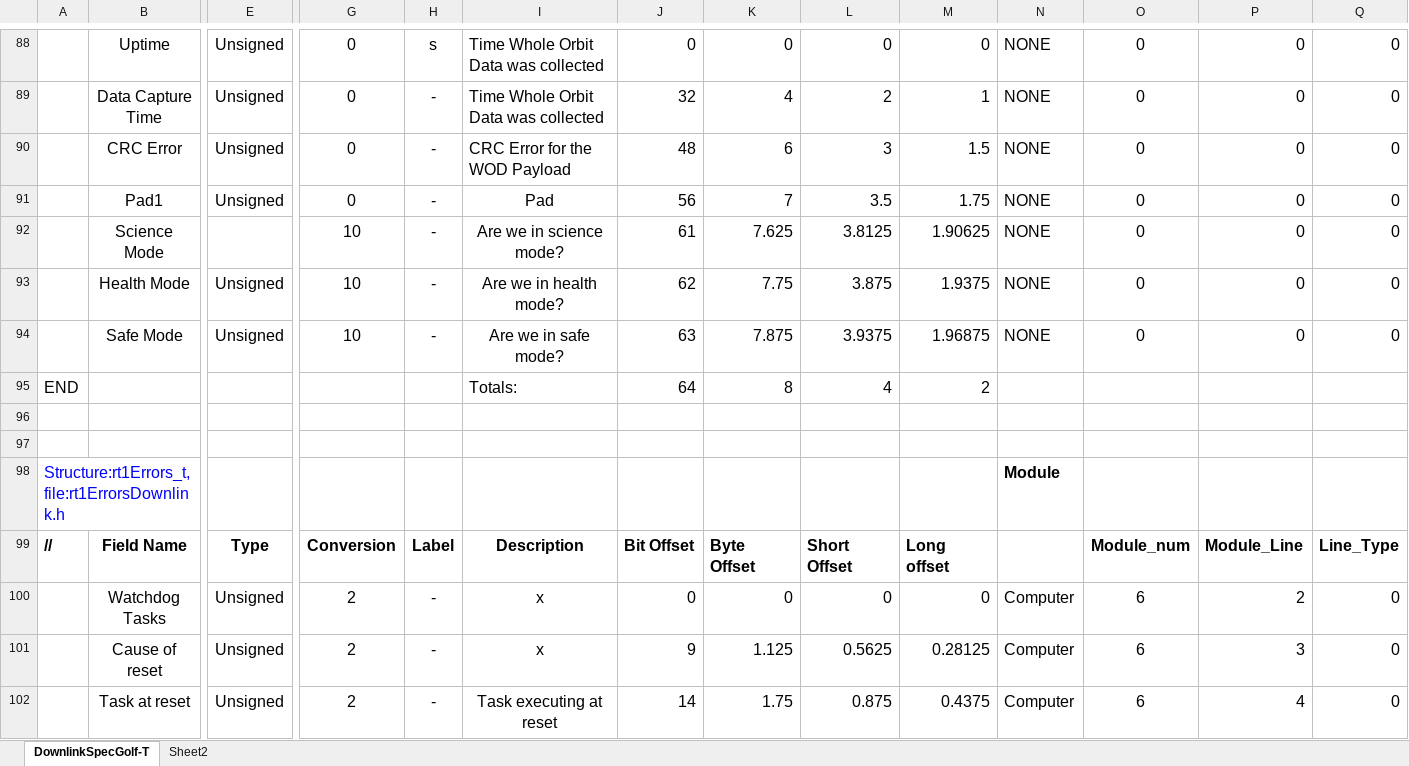
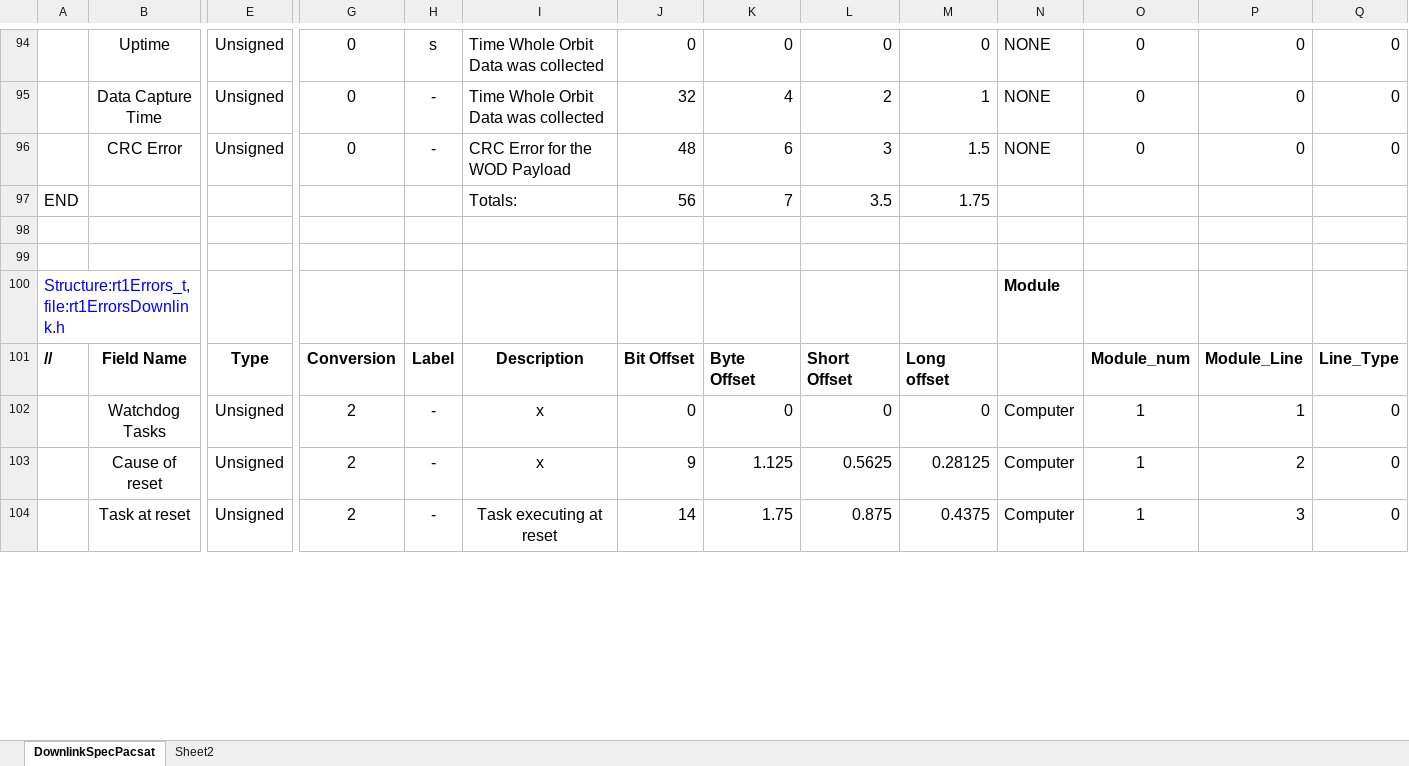
Before and after one commit to AMSAT-NA/PacSatDocs, an Excel workbook: TelemDefinition/DownlinkSpecPacsat.xlsx, sheet DownlinkSpecPacsat, drawn as a sheet; only a part is shown, gaps mark what is left out; values as stored, in another font and other column widths than the file's, no borders; removed rows and columns are numbered as before the commit, all else as after; rows hold the shown columns only; the diff covers the shown part only; the diff names each change by its address in the sheet, - before the commit and + after, or states it on an @@ line.

Commit message:
PACSAT layouts updated to use new C structs.  Lots of work to do, but this framework is operational with the ground station. errors split into seperate payloads.

```diff
--- a/TelemDefinition/DownlinkSpecPacsat.xlsx (sheet DownlinkSpecPacsat)
+++ b/TelemDefinition/DownlinkSpecPacsat.xlsx (sheet DownlinkSpecPacsat)
-sheet tab: DownlinkSpecGolf-T
+sheet tab: DownlinkSpecPacsat
-row 91:  | Pad1 | Unsigned | 0 | - | Pad | 56 | 7 | 3.5 | 1.75 | NONE | 0 | 0 | 0
-row 92:  | Science Mode |  | 10 | - | Are we in science mode? | 61 | 7.625 | 3.8125 | 1.90625 | NONE | 0 | 0 | 0
-row 93:  | Health Mode | Unsigned | 10 | - | Are we in health mode? | 62 | 7.75 | 3.875 | 1.9375 | NONE | 0 | 0 | 0
-row 94:  | Safe Mode | Unsigned | 10 | - | Are we in safe mode? | 63 | 7.875 | 3.9375 | 1.96875 | NONE | 0 | 0 | 0
-J97: 64
+J97: 56
-K97: 8
+K97: 7
-L97: 4
+L97: 3.5
-M97: 2
+M97: 1.75
-O102:O104: 6
+O102:O104: 1
-P102: 2
+P102: 1
-P103: 3
+P103: 2
-P104: 4
+P104: 3
```
Also changed, not shown: 21 added rows, 15 removed rows and 214 edited cells elsewhere in this sheet, formulas that keep their value, 8 other files.
